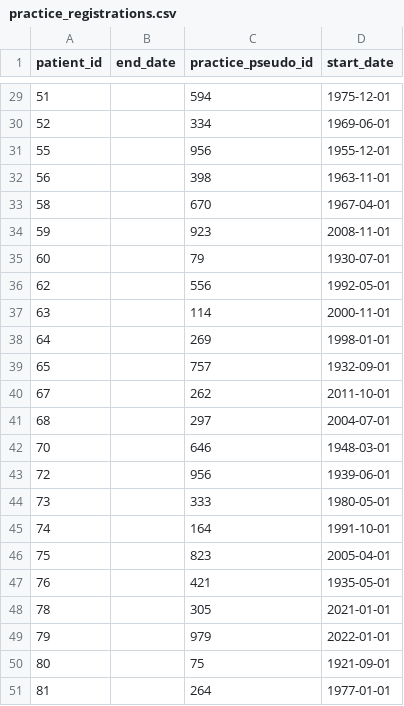
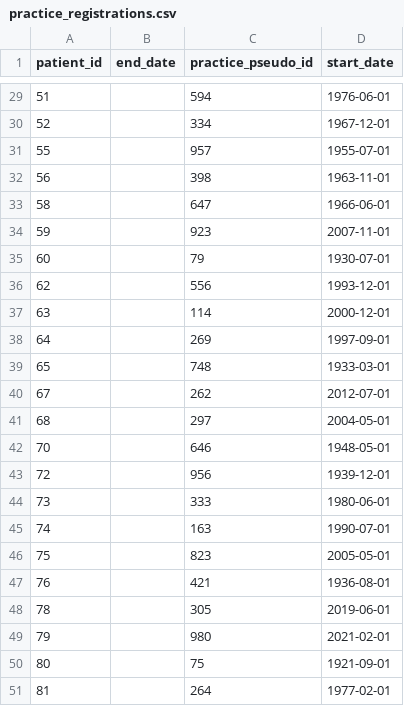
Before and after one commit to opensafely/raw_medicines_short_data_report, a CSV file: dummy_tables/practice_registrations.csv, drawn as a sheet; only a part is shown, gaps mark what is left out; the diff covers the shown part only.

```diff
--- a/dummy_tables/practice_registrations.csv
+++ b/dummy_tables/practice_registrations.csv
@@ -29,23 +29,23 @@ patient_id,end_date,practice_pseudo_id,start_date
-51,,594,1975-12-01
-52,,334,1969-06-01
-55,,956,1955-12-01
+51,,594,1976-06-01
+52,,334,1967-12-01
+55,,957,1955-07-01
 56,,398,1963-11-01
-58,,670,1967-04-01
-59,,923,2008-11-01
+58,,647,1966-06-01
+59,,923,2007-11-01
 60,,79,1930-07-01
-62,,556,1992-05-01
-63,,114,2000-11-01
-64,,269,1998-01-01
-65,,757,1932-09-01
-67,,262,2011-10-01
-68,,297,2004-07-01
-70,,646,1948-03-01
-72,,956,1939-06-01
-73,,333,1980-05-01
-74,,164,1991-10-01
-75,,823,2005-04-01
-76,,421,1935-05-01
-78,,305,2021-01-01
-79,,979,2022-01-01
+62,,556,1993-12-01
+63,,114,2000-12-01
+64,,269,1997-09-01
+65,,748,1933-03-01
+67,,262,2012-07-01
+68,,297,2004-05-01
+70,,646,1948-05-01
+72,,956,1939-12-01
+73,,333,1980-06-01
+74,,163,1990-07-01
+75,,823,2005-05-01
+76,,421,1936-08-01
+78,,305,2019-06-01
+79,,980,2021-02-01
 80,,75,1921-09-01
-81,,264,1977-01-01
+81,,264,1977-02-01
```
Also changed, not shown: 31 edited cells elsewhere in this file, dummy_tables/medications_raw.csv, dummy_tables/patients.csv, 6 other files.
